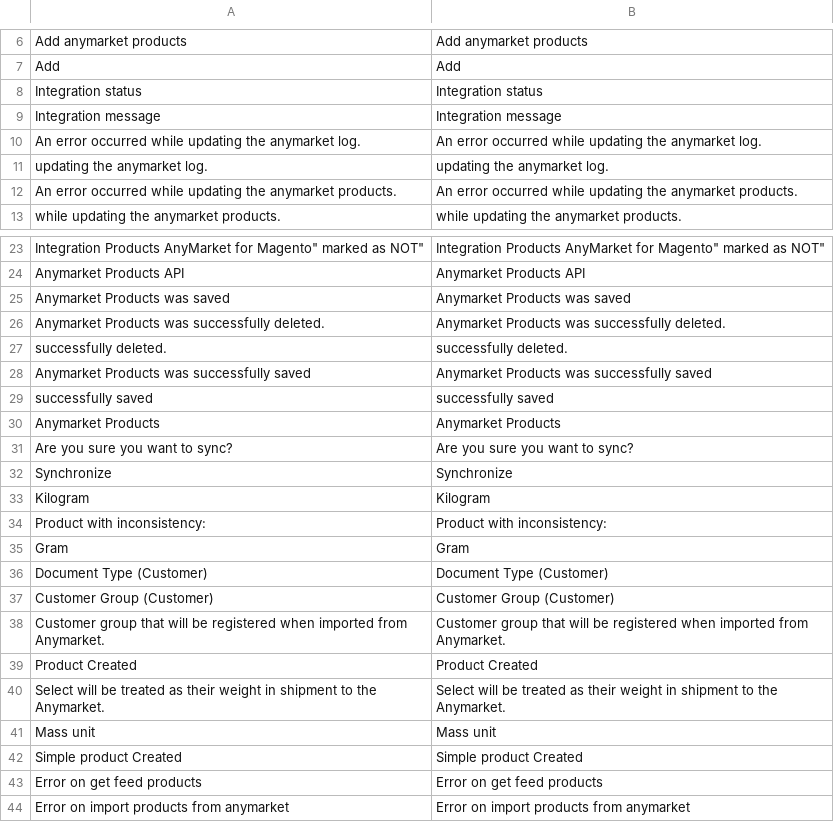
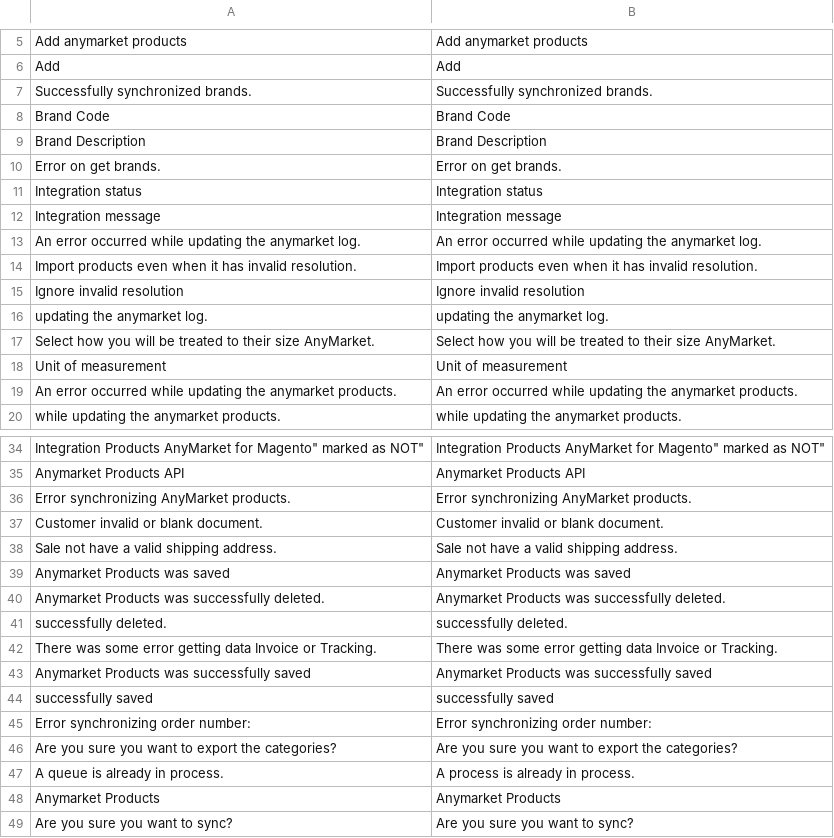
Before and after one commit to robilemos89/anymarket_magento, a CSV file: app/locale/en_US/DB1_AnyMarket.csv, drawn as a sheet; only a part is shown, gaps mark what is left out; the shorter side is filled out with more unchanged rows; the diff covers the shown part only; the diff names each change by its address in the sheet, - before the commit and + after, or states it on an @@ line.

```diff
--- a/app/locale/en_US/DB1_AnyMarket.csv
+++ b/app/locale/en_US/DB1_AnyMarket.csv
+row 7: Successfully synchronized brands. | Successfully synchronized brands.
+row 8: Brand Code | Brand Code
+row 9: Brand Description | Brand Description
+row 10: Error on get brands. | Error on get brands.
+row 14: Import products even when it has invalid resolution. | Import products even when it has invalid resolution.
+row 15: Ignore invalid resolution | Ignore invalid resolution
+row 17: Select how you will be treated to their size AnyMarket. | Select how you will be treated to their size AnyMarket.
+row 18: Unit of measurement | Unit of measurement
+row 36: Error synchronizing AnyMarket products. | Error synchronizing AnyMarket products.
+row 37: Customer invalid or blank document. | Customer invalid or blank document.
+row 38: Sale not have a valid shipping address. | Sale not have a valid shipping address.
+row 42: There was some error getting data Invoice or Tracking. | There was some error getting data Invoice or Tracking.
+row 45: Error synchronizing order number: | Error synchronizing order number:
+row 46: Are you sure you want to export the categories? | Are you sure you want to export the categories?
+row 47: A queue is already in process. | A process is already in process.
```
Also changed, not shown: 9 added rows and 2 removed rows elsewhere in this file, app/locale/pt_BR/DB1_AnyMarket.csv, 53 other files.
